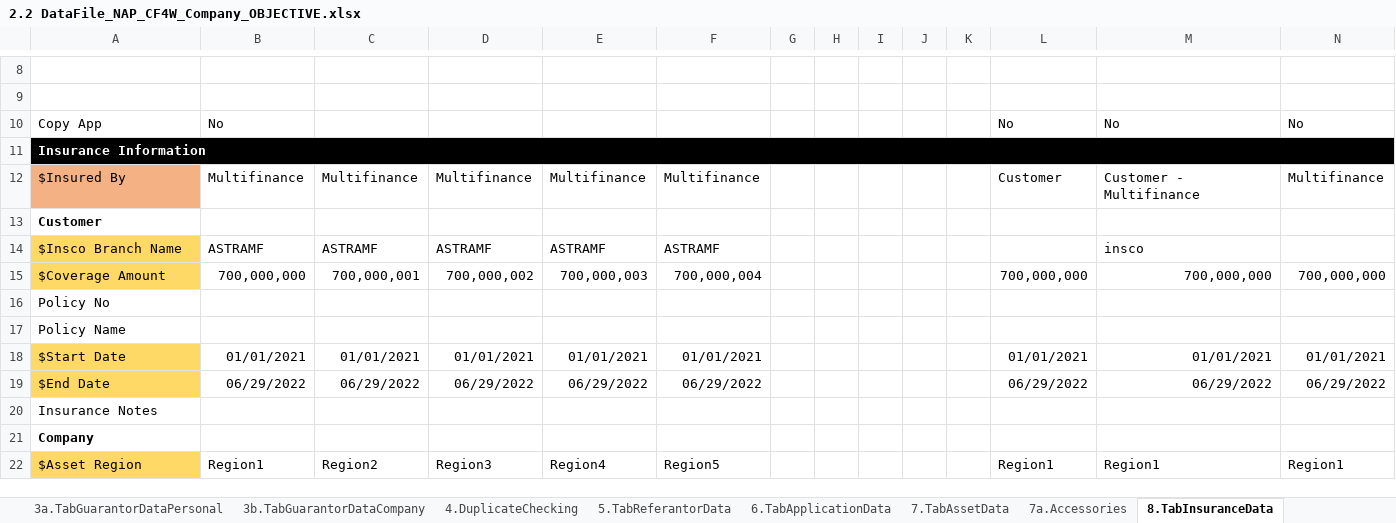
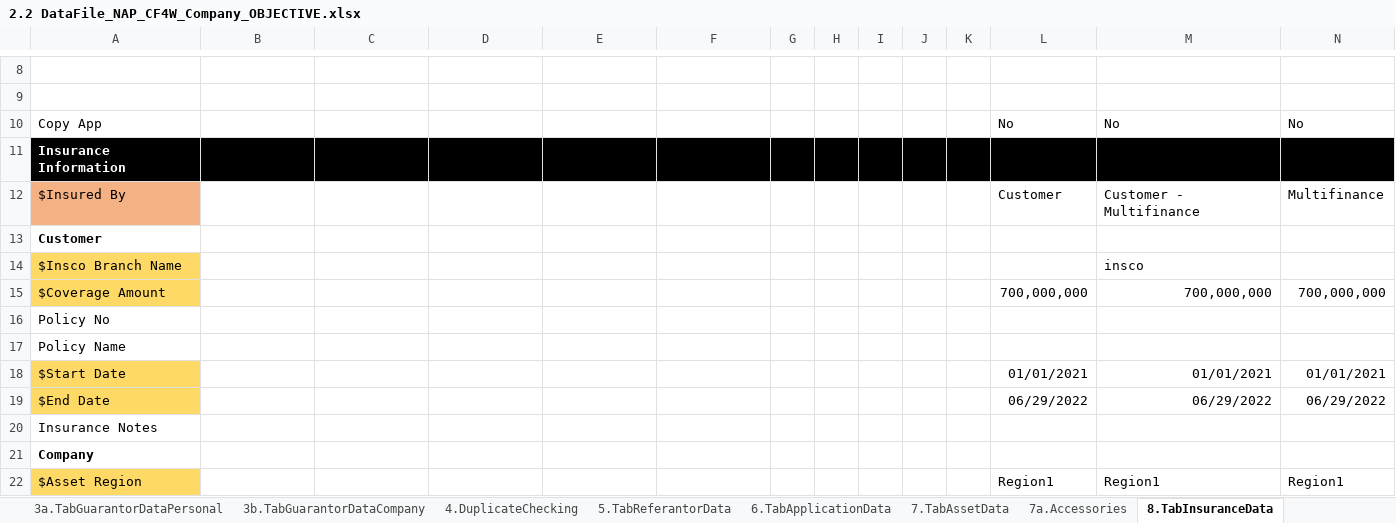
Before and after one commit to qcadins/DemoWorkflow, an Excel workbook: Excel/2.2 DataFile_NAP_CF4W_Company_OBJECTIVE.xlsx, sheet 8.TabInsuranceData, drawn as a sheet; only a part is shown, gaps mark what is left out; values as stored, in another font and other column widths than the file's, no borders; conditional formats not drawn; 1 other sheet too large or unreadable and not compared; removed rows and columns are numbered as before the commit, all else as after; the diff covers the shown part only; the diff names each change by its address in the sheet, - before the commit and + after, or states it on an @@ line.

```diff
--- a/Excel/2.2 DataFile_NAP_CF4W_Company_OBJECTIVE.xlsx (sheet 8.TabInsuranceData)
+++ b/Excel/2.2 DataFile_NAP_CF4W_Company_OBJECTIVE.xlsx (sheet 8.TabInsuranceData)
-B10: No
+B10: (empty)
-A11:N11 merged
-B12: Multifinance
+B12: (empty)
-C12: Multifinance
+C12: (empty)
-D12: Multifinance
+D12: (empty)
-E12: Multifinance
+E12: (empty)
-F12: Multifinance
+F12: (empty)
-row 14: $Insco Branch Name | ASTRAMF | ASTRAMF | ASTRAMF | ASTRAMF | ASTRAMF |  |  |  |  |  |  | insco
+row 14: $Insco Branch Name |  |  |  |  |  |  |  |  |  |  |  | insco
-B15: 700,000,000
+B15: (empty)
-C15: 700,000,001
+C15: (empty)
-D15: 700,000,002
+D15: (empty)
-E15: 700,000,003
+E15: (empty)
-F15: 700,000,004
+F15: (empty)
-B18: 01/01/2021
+B18: (empty)
-C18: 01/01/2021
+C18: (empty)
-D18: 01/01/2021
+D18: (empty)
-E18: 01/01/2021
+E18: (empty)
-F18: 01/01/2021
+F18: (empty)
-B19: 06/29/2022
+B19: (empty)
-C19: 06/29/2022
+C19: (empty)
-D19: 06/29/2022
+D19: (empty)
-E19: 06/29/2022
+E19: (empty)
-F19: 06/29/2022
+F19: (empty)
-B22: Region1
+B22: (empty)
-C22: Region2
+C22: (empty)
-D22: Region3
+D22: (empty)
-E22: Region4
+E22: (empty)
-F22: Region5
+F22: (empty)
```
Also changed, not shown: 1 added row, 1 removed row, 246 edited cells and cell formats elsewhere in this sheet, sheet 7.TabAssetData, sheet 1.TabCustomerMainData, sheet 6.TabApplicationData, sheet 2.TabManagementShareholderData, sheet 4.DuplicateChecking, sheet 0.Setting, 6 more sheets, formulas that keep their value.
